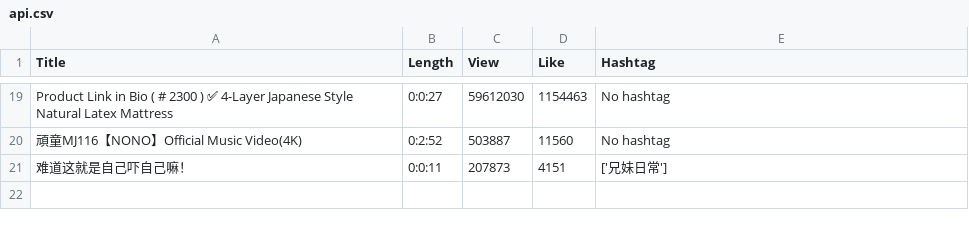
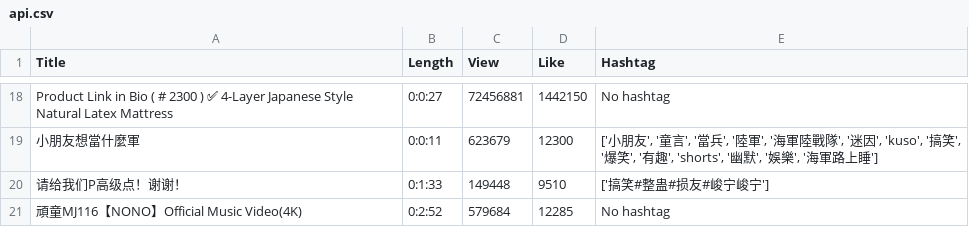
Before and after one commit to WCLynn/Open-Platform-Software-mid-project, a CSV file: api.csv, drawn as a sheet; only a part is shown, gaps mark what is left out; removed rows and columns are numbered as before the commit, all else as after; the diff covers the shown part only; the diff names each change by its address in the sheet, - before the commit and + after, or states it on an @@ line.

```diff
--- a/api.csv
+++ b/api.csv
-C18 (View): 59612030
+C18 (View): 72456881
-D18 (Like): 1154463
+D18 (Like): 1442150
+row 19: 小朋友想當什麼軍 | 0:0:11 | 623679 | 12300 | ['小朋友', '童言', '當兵', '陸軍', '海軍陸戰隊', '迷因', 'kuso', '搞笑', '爆笑', '有趣', 'shorts', '幽默', '娛樂', '海軍路上睡']
+row 20: 请给我们P高级点！谢谢！ | 0:1:33 | 149448 | 9510 | ['搞笑#整蛊#损友#峻宁峻宁']
-C21 (View): 503887
+C21 (View): 579684
-D21 (Like): 11560
+D21 (Like): 12285
-row 21: 难道这就是自己吓自己嘛！ | 0:0:11 | 207873 | 4151 | ['兄妹日常']
```
Also changed, not shown: 8 added rows, 9 removed rows and 16 edited cells elsewhere in this file, static.csv.
